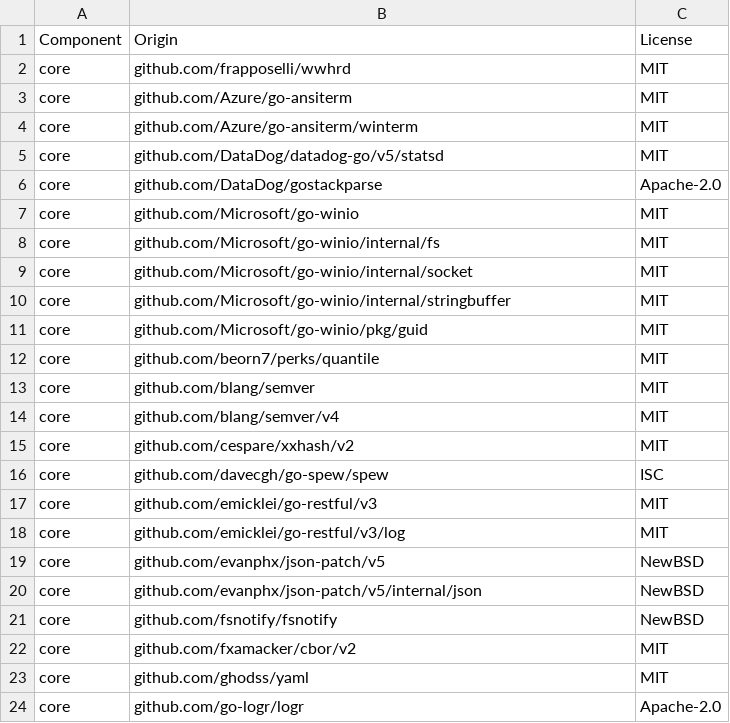
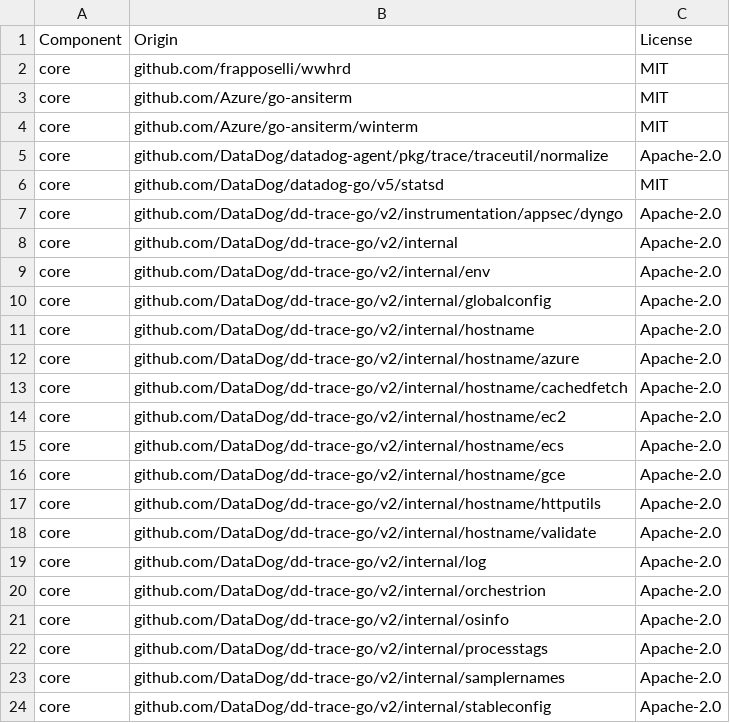
Before and after one commit to DataDog/extendeddaemonset, a CSV file: LICENSE-3rdparty.csv, drawn as a sheet; only a part is shown; the shorter side is filled out with more unchanged rows; the diff covers the shown part only.

```diff
--- a/LICENSE-3rdparty.csv
+++ b/LICENSE-3rdparty.csv
@@ -4,2 +4,21 @@ core,"github.com/Azure/go-ansiterm",MIT
 core,"github.com/Azure/go-ansiterm/winterm",MIT
+core,"github.com/DataDog/datadog-agent/pkg/trace/traceutil/normalize",Apache-2.0
 core,"github.com/DataDog/datadog-go/v5/statsd",MIT
+core,"github.com/DataDog/dd-trace-go/v2/instrumentation/appsec/dyngo",Apache-2.0
+core,"github.com/DataDog/dd-trace-go/v2/internal",Apache-2.0
+core,"github.com/DataDog/dd-trace-go/v2/internal/env",Apache-2.0
+core,"github.com/DataDog/dd-trace-go/v2/internal/globalconfig",Apache-2.0
+core,"github.com/DataDog/dd-trace-go/v2/internal/hostname",Apache-2.0
+core,"github.com/DataDog/dd-trace-go/v2/internal/hostname/azure",Apache-2.0
+core,"github.com/DataDog/dd-trace-go/v2/internal/hostname/cachedfetch",Apache-2.0
+core,"github.com/DataDog/dd-trace-go/v2/internal/hostname/ec2",Apache-2.0
+core,"github.com/DataDog/dd-trace-go/v2/internal/hostname/ecs",Apache-2.0
+core,"github.com/DataDog/dd-trace-go/v2/internal/hostname/gce",Apache-2.0
+core,"github.com/DataDog/dd-trace-go/v2/internal/hostname/httputils",Apache-2.0
+core,"github.com/DataDog/dd-trace-go/v2/internal/hostname/validate",Apache-2.0
+core,"github.com/DataDog/dd-trace-go/v2/internal/log",Apache-2.0
+core,"github.com/DataDog/dd-trace-go/v2/internal/orchestrion",Apache-2.0
+core,"github.com/DataDog/dd-trace-go/v2/internal/osinfo",Apache-2.0
+core,"github.com/DataDog/dd-trace-go/v2/internal/processtags",Apache-2.0
+core,"github.com/DataDog/dd-trace-go/v2/internal/samplernames",Apache-2.0
+core,"github.com/DataDog/dd-trace-go/v2/internal/stableconfig",Apache-2.0
```
Also changed, not shown: 31 added rows and 15 removed rows elsewhere in this file, 3 other files.
